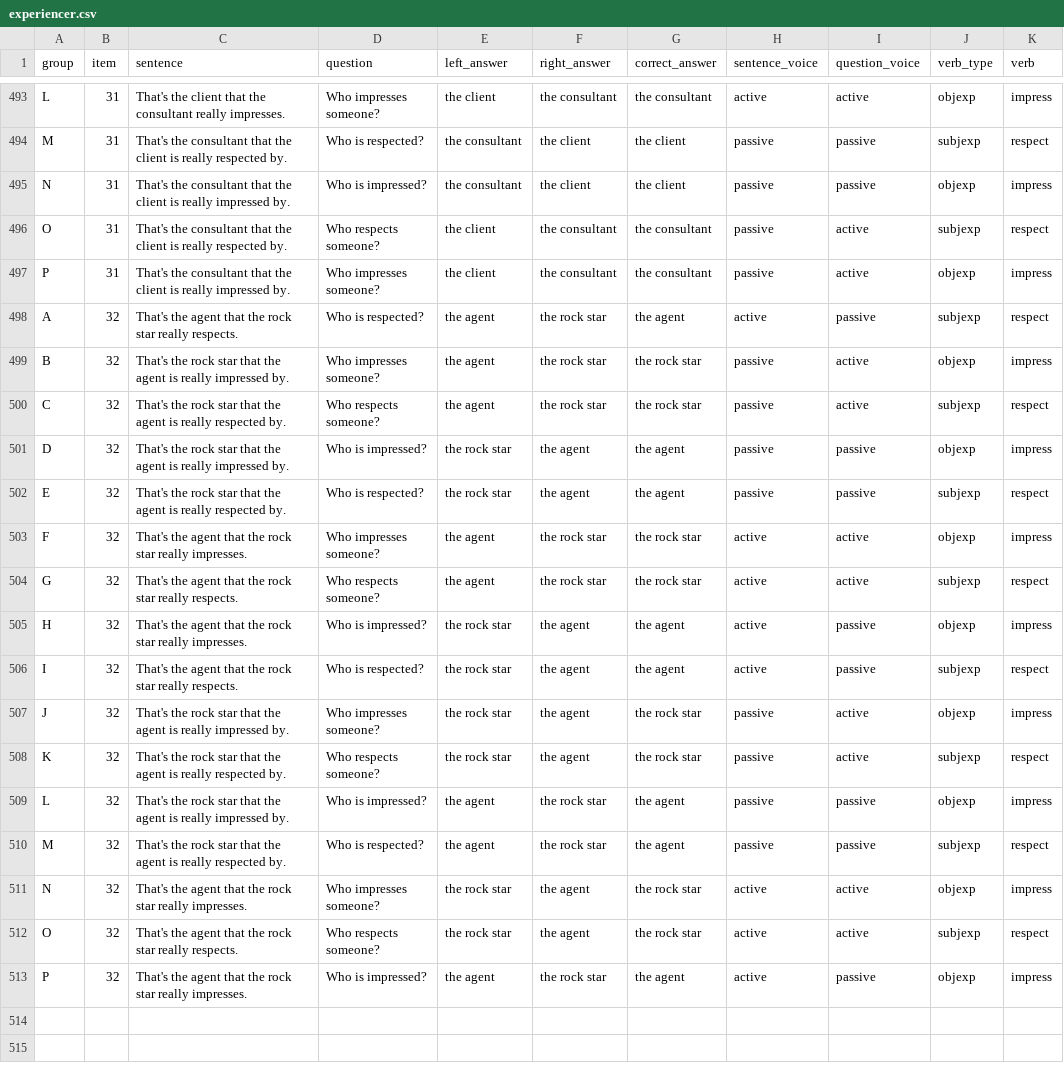
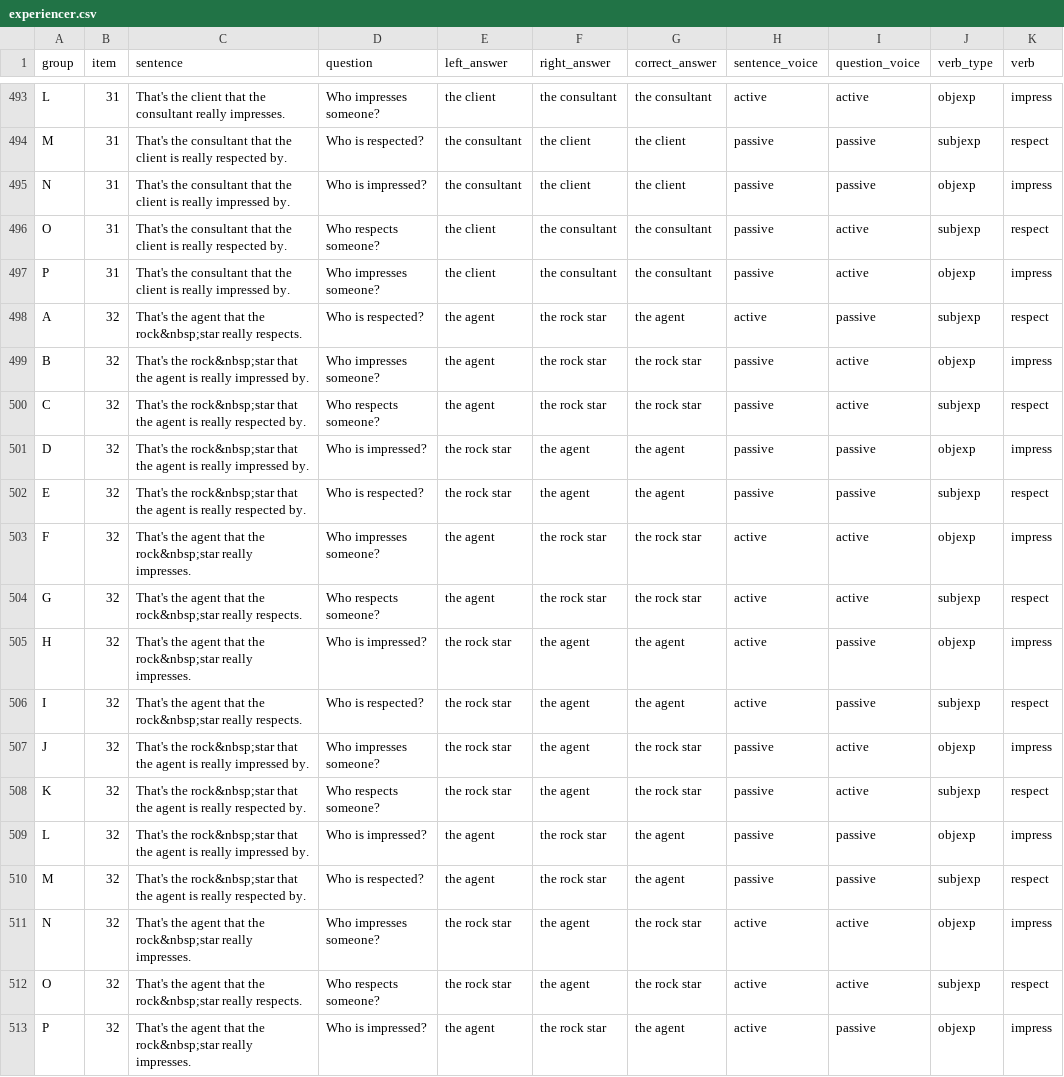
Before and after one commit to mawilson1234/Pig, a CSV file: chunk_includes/experiencer.csv, drawn as a sheet; only a part is shown, gaps mark what is left out; the diff covers the shown part only; the diff names each change by its address in the sheet, - before the commit and + after, or states it on an @@ line.

Commit message:
fix nbsp

```diff
--- a/chunk_includes/experiencer.csv
+++ b/chunk_includes/experiencer.csv
-C498 (sentence): …that the rock star really respects.
+C498 (sentence): …that the rock&nbsp;star really respects.
-C499 (sentence): That's the rock star that the…
+C499 (sentence): That's the rock&nbsp;star that the…
-C500 (sentence): That's the rock star that the…
+C500 (sentence): That's the rock&nbsp;star that the…
-C501 (sentence): That's the rock star that the…
+C501 (sentence): That's the rock&nbsp;star that the…
-C502 (sentence): That's the rock star that the…
+C502 (sentence): That's the rock&nbsp;star that the…
-C503 (sentence): …that the rock star really impresses.
+C503 (sentence): …that the rock&nbsp;star really impresses.
-C504 (sentence): …that the rock star really respects.
+C504 (sentence): …that the rock&nbsp;star really respects.
-C505 (sentence): …that the rock star really impresses.
+C505 (sentence): …that the rock&nbsp;star really impresses.
-C506 (sentence): …that the rock star really respects.
+C506 (sentence): …that the rock&nbsp;star really respects.
-C507 (sentence): That's the rock star that the…
+C507 (sentence): That's the rock&nbsp;star that the…
-C508 (sentence): That's the rock star that the…
+C508 (sentence): That's the rock&nbsp;star that the…
-C509 (sentence): That's the rock star that the…
+C509 (sentence): That's the rock&nbsp;star that the…
-C510 (sentence): That's the rock star that the…
+C510 (sentence): That's the rock&nbsp;star that the…
-C511 (sentence): …that the rock star really impresses.
+C511 (sentence): …that the rock&nbsp;star really impresses.
-C512 (sentence): …that the rock star really respects.
+C512 (sentence): …that the rock&nbsp;star really respects.
-C513 (sentence): …that the rock star really impresses.
+C513 (sentence): …that the rock&nbsp;star really impresses.
```
Also changed, not shown: 16 edited cells elsewhere in this file, 1 other file.
